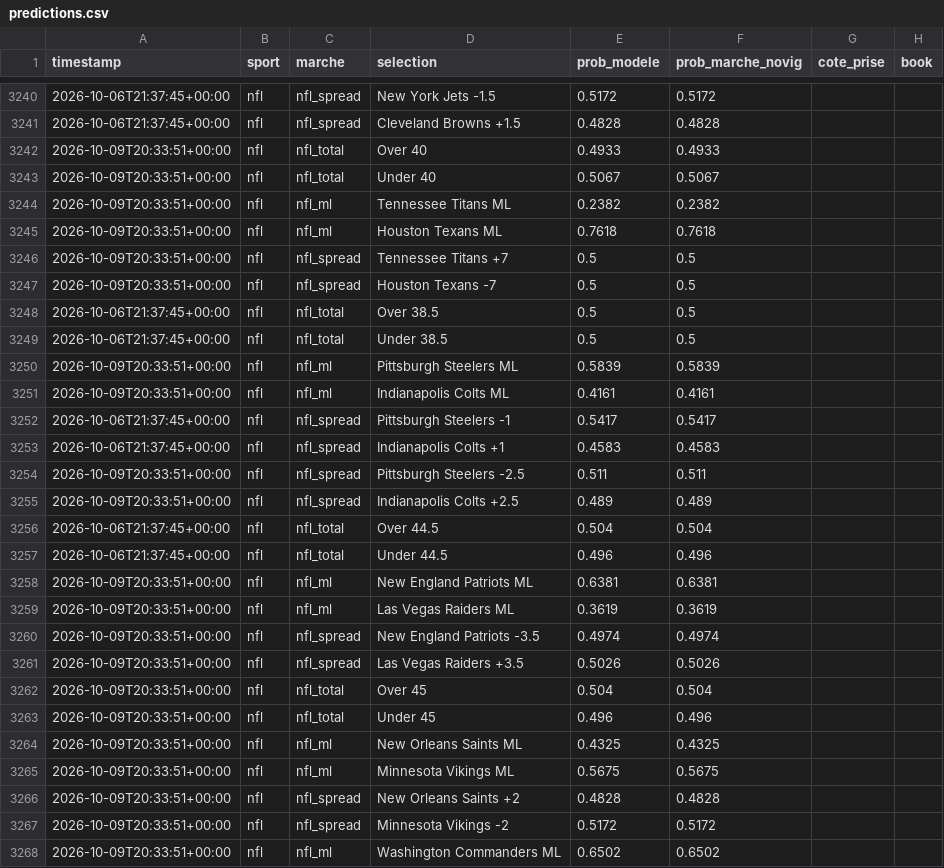
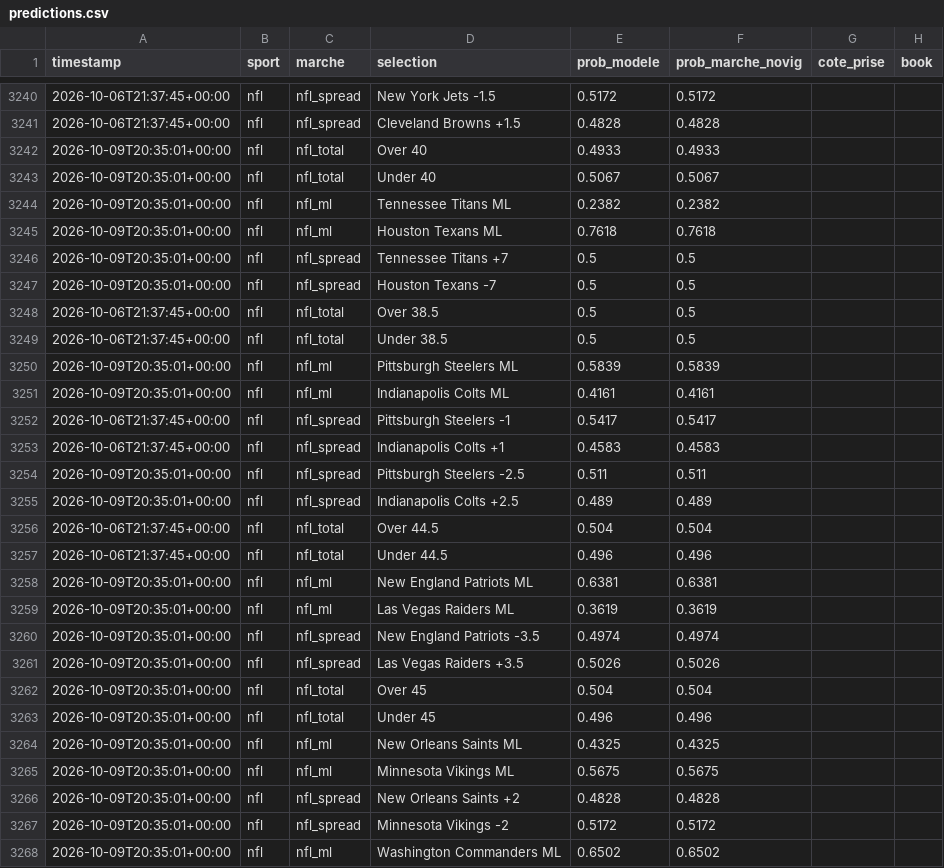
Before and after one commit to Mathv25/nhl-betting-signal, a CSV file: data/predictions.csv, drawn as a sheet; only a part is shown, gaps mark what is left out; the diff covers the shown part only; the diff names each change by its address in the sheet, - before the commit and + after, or states it on an @@ line.

```diff
--- a/data/predictions.csv
+++ b/data/predictions.csv
-A3242:A3247 (timestamp): 2026-10-09T20:33:51+00:00
+A3242:A3247 (timestamp): 2026-10-09T20:35:01+00:00
-A3250:A3251 (timestamp): 2026-10-09T20:33:51+00:00
+A3250:A3251 (timestamp): 2026-10-09T20:35:01+00:00
-A3254:A3255 (timestamp): 2026-10-09T20:33:51+00:00
+A3254:A3255 (timestamp): 2026-10-09T20:35:01+00:00
-A3258:A3268 (timestamp): 2026-10-09T20:33:51+00:00
+A3258:A3268 (timestamp): 2026-10-09T20:35:01+00:00
```
Also changed, not shown: 109 edited cells elsewhere in this file.
